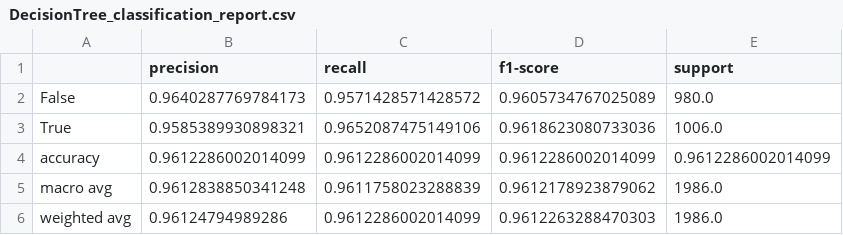
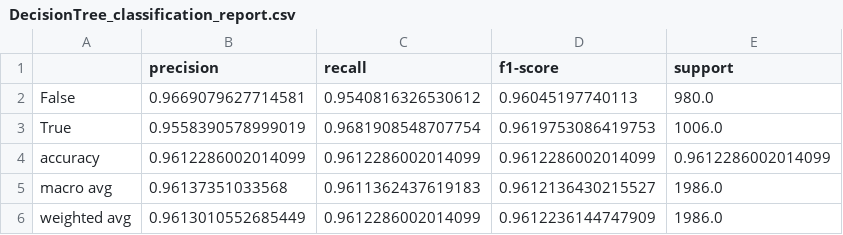
Before and after one commit to Isasanelli/code__icon_23-24, a CSV file: results/models/supervised/DecisionTree/DecisionTree_classification_report.csv, drawn as a sheet.

```diff
--- a/results/models/supervised/DecisionTree/DecisionTree_classification_report.csv
+++ b/results/models/supervised/DecisionTree/DecisionTree_classification_report.csv
@@ -1,6 +1,6 @@
 ,precision,recall,f1-score,support
-False,0.9640287769784173,0.9571428571428572,0.9605734767025089,980.0
-True,0.9585389930898321,0.9652087475149106,0.9618623080733036,1006.0
+False,0.9669079627714581,0.9540816326530612,0.96045197740113,980.0
+True,0.9558390578999019,0.9681908548707754,0.9619753086419753,1006.0
 accuracy,0.9612286002014099,0.9612286002014099,0.9612286002014099,0.9612286002014099
-macro avg,0.9612838850341248,0.9611758023288839,0.9612178923879062,1986.0
-weighted avg,0.96124794989286,0.9612286002014099,0.9612263288470303,1986.0
+macro avg,0.96137351033568,0.9611362437619183,0.9612136430215527,1986.0
+weighted avg,0.9613010552685449,0.9612286002014099,0.9612236144747909,1986.0
```
Also changed, not shown: results/models/supervised/RandomForest/RandomForest_classification_report.csv, results/visualizations/analyze_data/popular_statistics.csv, 12 other files.
